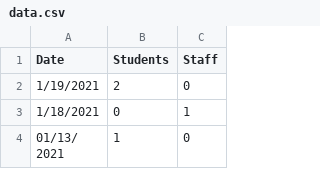
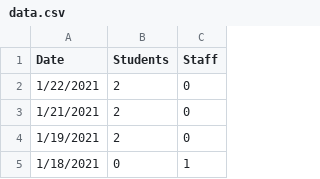
Before and after one commit to huberthickman/WHSCovidPlot, a CSV file: data.csv, drawn as a sheet; only a part is shown; the shorter side is filled out with more unchanged rows.

Commit message:
01/22/2021 data update

```diff
--- a/data.csv
+++ b/data.csv
@@ -1,2 +1,4 @@
 Date,Students,Staff
+1/22/2021,2,0
+1/21/2021,2,0
 1/19/2021,2,0
```
Also changed, not shown: 2 other files.
